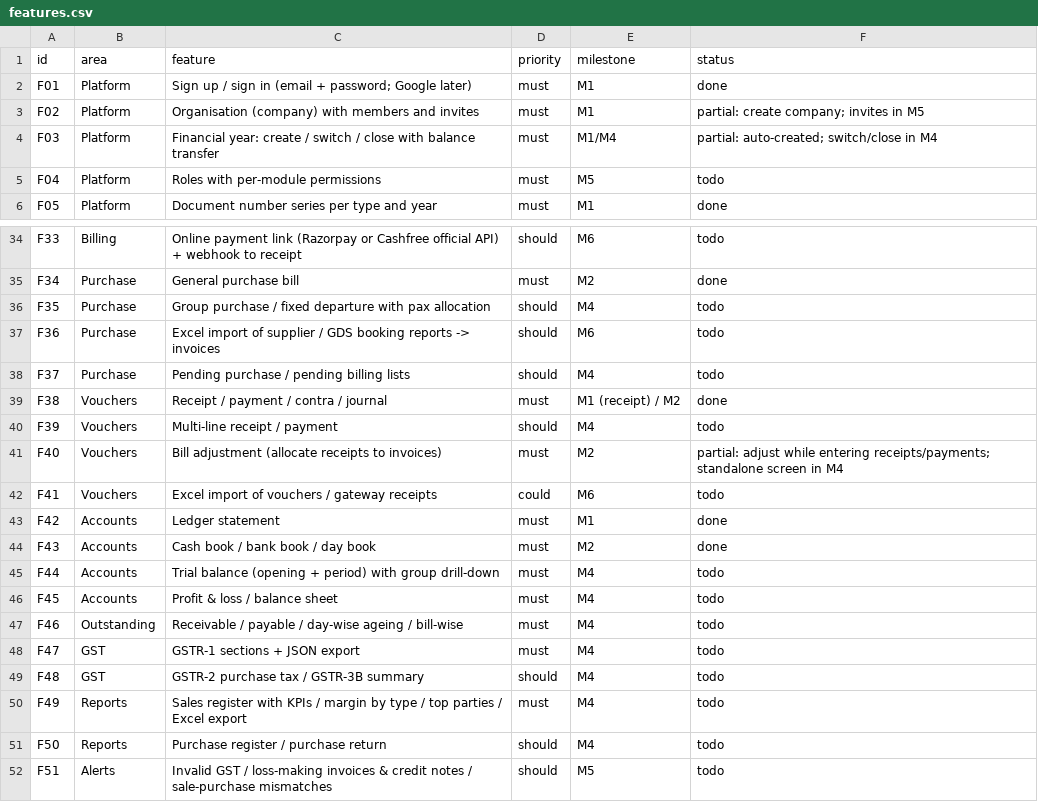
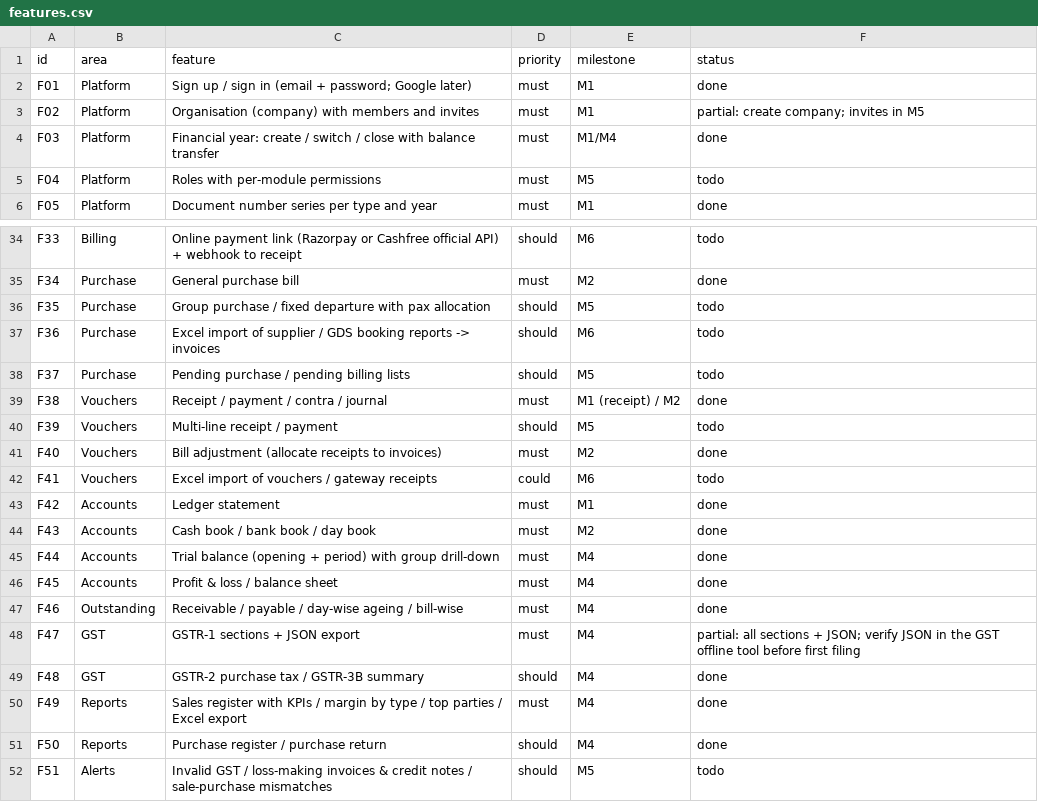
Before and after one commit to Bushra3010/Apna-Filght, a CSV file: replica/features.csv, drawn as a sheet; only a part is shown, gaps mark what is left out.

```diff
--- a/replica/features.csv
+++ b/replica/features.csv
@@ -3,3 +3,3 @@ F01,Platform,Sign up / sign in (email + password; Google later),must,M1,done
 F02,Platform,Organisation (company) with members and invites,must,M1,"partial: create company; invites in M5"
-F03,Platform,Financial year: create / switch / close with balance transfer,must,M1/M4,"partial: auto-created; switch/close in M4"
+F03,Platform,Financial year: create / switch / close with balance transfer,must,M1/M4,done
 F04,Platform,Roles with per-module permissions,must,M5,todo
@@ -35,8 +35,8 @@ F33,Billing,Online payment link (Razorpay or Cashfree official API) + webhook to
 F34,Purchase,General purchase bill,must,M2,done
-F35,Purchase,Group purchase / fixed departure with pax allocation,should,M4,todo
+F35,Purchase,Group purchase / fixed departure with pax allocation,should,M5,todo
 F36,Purchase,Excel import of supplier / GDS booking reports -> invoices,should,M6,todo
-F37,Purchase,Pending purchase / pending billing lists,should,M4,todo
+F37,Purchase,Pending purchase / pending billing lists,should,M5,todo
 F38,Vouchers,Receipt / payment / contra / journal,must,M1 (receipt) / M2,done
-F39,Vouchers,Multi-line receipt / payment,should,M4,todo
-F40,Vouchers,Bill adjustment (allocate receipts to invoices),must,M2,"partial: adjust while entering receipts/payments; standalone screen in M4"
+F39,Vouchers,Multi-line receipt / payment,should,M5,todo
+F40,Vouchers,Bill adjustment (allocate receipts to invoices),must,M2,done
 F41,Vouchers,Excel import of vouchers / gateway receipts,could,M6,todo
@@ -44,9 +44,9 @@ F42,Accounts,Ledger statement,must,M1,done
 F43,Accounts,Cash book / bank book / day book,must,M2,done
-F44,Accounts,Trial balance (opening + period) with group drill-down,must,M4,todo
-F45,Accounts,Profit & loss / balance sheet,must,M4,todo
-F46,Outstanding,Receivable / payable / day-wise ageing / bill-wise,must,M4,todo
-F47,GST,GSTR-1 sections + JSON export,must,M4,todo
-F48,GST,GSTR-2 purchase tax / GSTR-3B summary,should,M4,todo
-F49,Reports,Sales register with KPIs / margin by type / top parties / Excel export,must,M4,todo
-F50,Reports,Purchase register / purchase return,should,M4,todo
+F44,Accounts,Trial balance (opening + period) with group drill-down,must,M4,done
+F45,Accounts,Profit & loss / balance sheet,must,M4,done
+F46,Outstanding,Receivable / payable / day-wise ageing / bill-wise,must,M4,done
+F47,GST,GSTR-1 sections + JSON export,must,M4,"partial: all sections + JSON; verify JSON in the GST offline tool before first filing"
+F48,GST,GSTR-2 purchase tax / GSTR-3B summary,should,M4,done
+F49,Reports,Sales register with KPIs / margin by type / top parties / Excel export,must,M4,done
+F50,Reports,Purchase register / purchase return,should,M4,done
 F51,Alerts,Invalid GST / loss-making invoices & credit notes / sale-purchase mismatches,should,M5,todo
```
Also changed, not shown: 36 other files.
